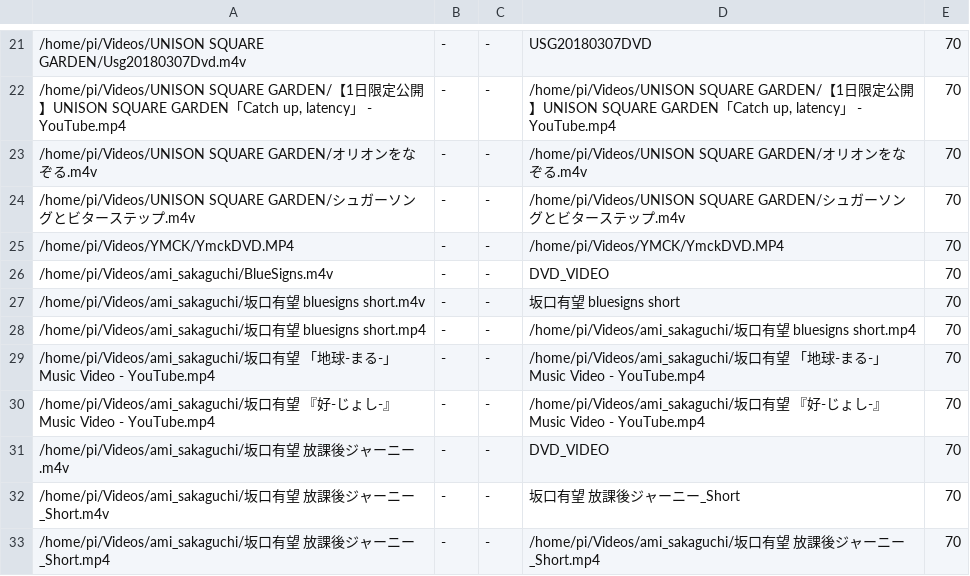
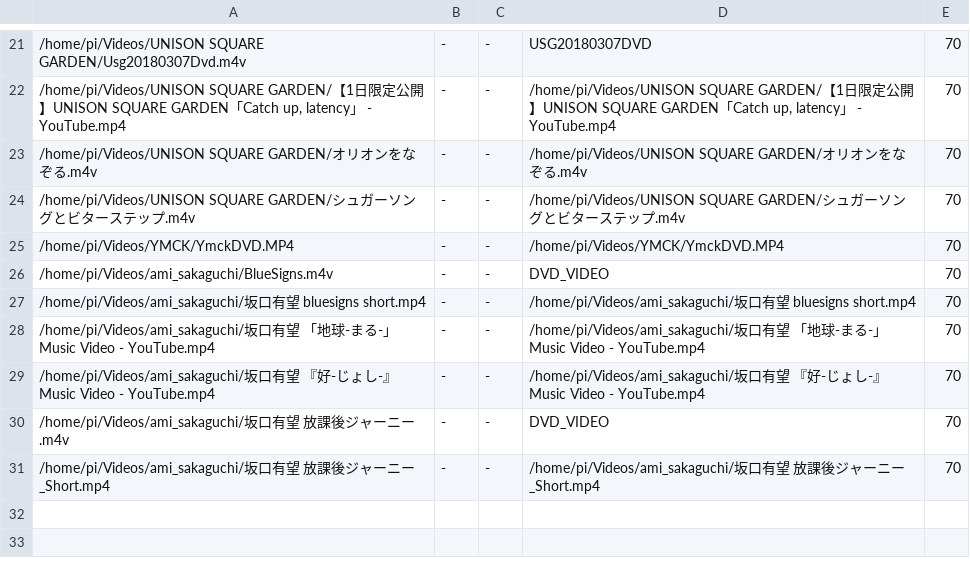
Before and after one commit to hidemune/RaspiFlacPlayer, a CSV file: all.csv, drawn as a sheet; only a part is shown, gaps mark what is left out; the diff names each change by its address in the sheet, - before the commit and + after, or states it on an @@ line.

```diff
--- a/all.csv
+++ b/all.csv
-row 27: /home/pi/Videos/ami_sakaguchi/坂口有望 bluesigns short.m4v | - | - | 坂口有望 bluesigns short | 70
-row 32: /home/pi/Videos/ami_sakaguchi/坂口有望 放課後ジャーニー_Short.m4v | - | - | 坂口有望 放課後ジャーニー_Short | 70
```
Also changed, not shown: all_dayly.csv, all_nightly.csv, 4 other files.
